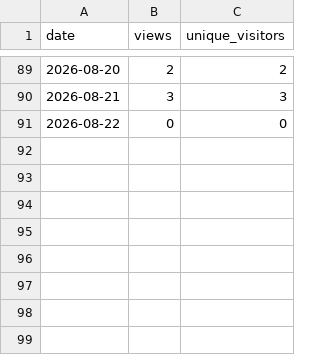
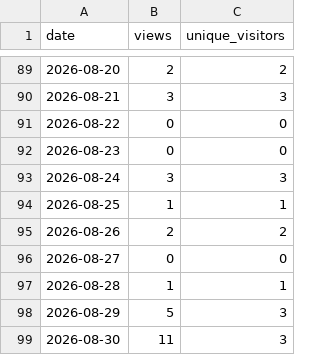
Before and after one commit to bitbarista/CaffePeso, a CSV file: traffic/views.csv, drawn as a sheet; only a part is shown, gaps mark what is left out; the diff names each change by its address in the sheet, - before the commit and + after, or states it on an @@ line.

```diff
--- a/traffic/views.csv
+++ b/traffic/views.csv
+row 92: 2026-08-23 | 0 | 0
+row 93: 2026-08-24 | 3 | 3
+row 94: 2026-08-25 | 1 | 1
+row 95: 2026-08-26 | 2 | 2
+row 96: 2026-08-27 | 0 | 0
+row 97: 2026-08-28 | 1 | 1
+row 98: 2026-08-29 | 5 | 3
+row 99: 2026-08-30 | 11 | 3
```
Also changed, not shown: traffic/clones.csv.
